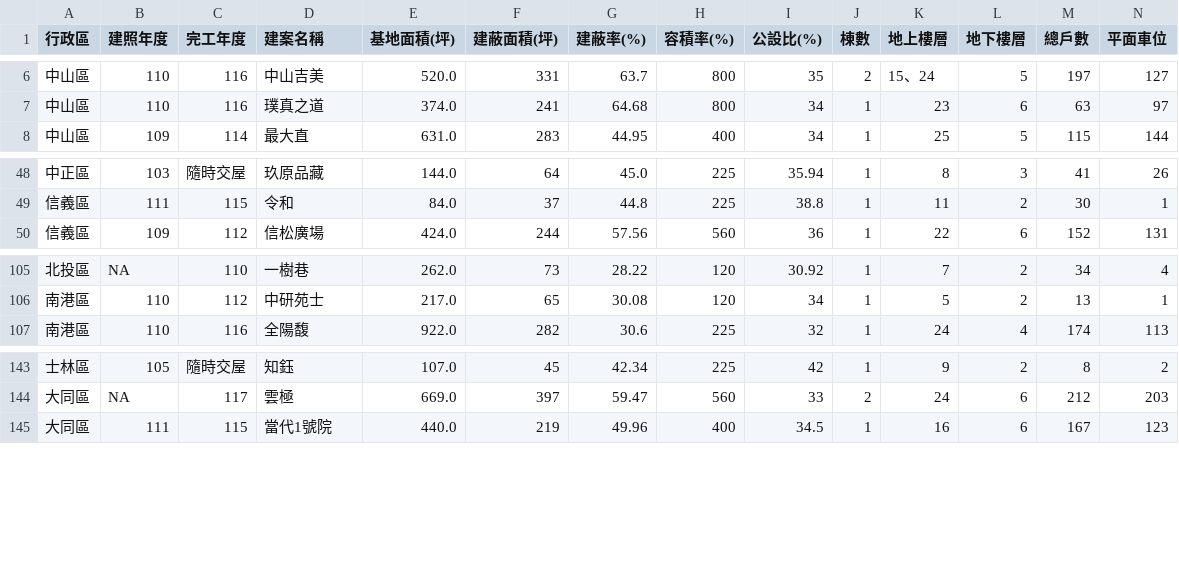
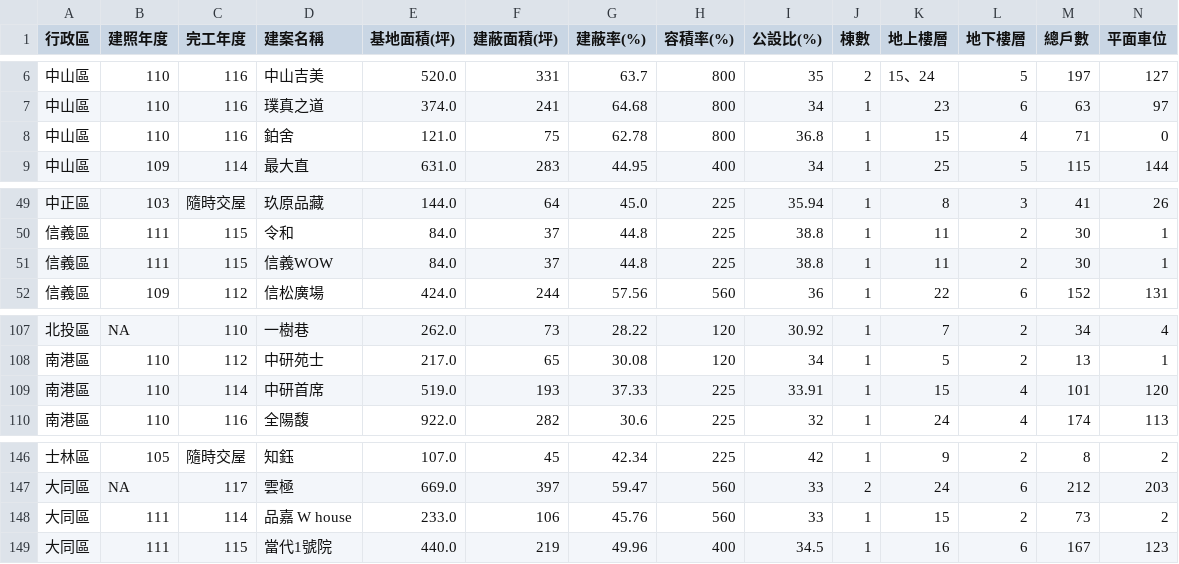
Before and after one commit to SSP6258/house_app, a CSV file: house_data/database/build_case_info_ext.csv, drawn as a sheet; only a part is shown, gaps mark what is left out; rows hold the shown columns only; the diff names each change by its address in the sheet, - before the commit and + after, or states it on an @@ line.

Commit message:
Add files via upload

```diff
--- a/house_data/database/build_case_info_ext.csv
+++ b/house_data/database/build_case_info_ext.csv
+row 8: 中山區 | 110 | 116 | 鉑舍 | 121.0 | 75 | 62.78 | 800 | 36.8 | 1 | 15 | 4 | 71 | 0
+row 51: 信義區 | 111 | 115 | 信義WOW | 84.0 | 37 | 44.8 | 225 | 38.8 | 1 | 11 | 2 | 30 | 1
+row 109: 南港區 | 110 | 114 | 中研首席 | 519.0 | 193 | 37.33 | 225 | 33.91 | 1 | 15 | 4 | 101 | 120
+row 148: 大同區 | 111 | 114 | 品嘉 W house | 233.0 | 106 | 45.76 | 560 | 33 | 1 | 15 | 2 | 73 | 2
```
